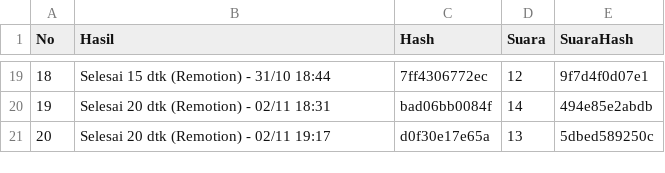
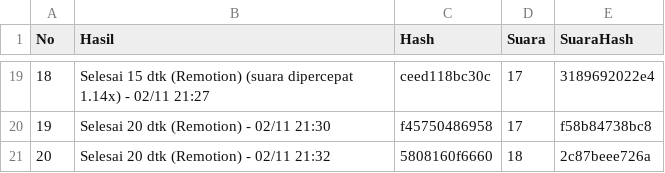
Before and after one commit to richbrillian/affiliate-konten, a CSV file: output/hasil.csv, drawn as a sheet; only a part is shown, gaps mark what is left out; the diff covers the shown part only.

```diff
--- a/output/hasil.csv
+++ b/output/hasil.csv
@@ -19,3 +19,3 @@ No,Hasil,Hash,Suara,SuaraHash
-18,Selesai 15 dtk (Remotion) - 31/10 18:44,7ff4306772ec,12,9f7d4f0d07e1
-19,Selesai 20 dtk (Remotion) - 02/11 18:31,bad06bb0084f,14,494e85e2abdb
-20,Selesai 20 dtk (Remotion) - 02/11 19:17,d0f30e17e65a,13,5dbed589250c
+18,Selesai 15 dtk (Remotion) (suara dipercepat 1.14x) - 02/11 21:27,ceed118bc30c,17,3189692022e4
+19,Selesai 20 dtk (Remotion) - 02/11 21:30,f45750486958,17,f58b84738bc8
+20,Selesai 20 dtk (Remotion) - 02/11 21:32,5808160f6660,18,2c87beee726a
```
Also changed, not shown: 32 edited cells elsewhere in this file, 22 other files.
